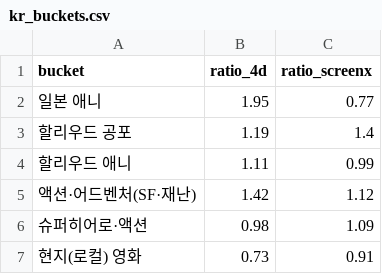
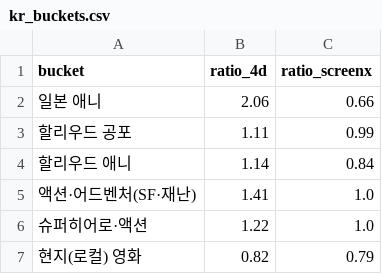
Before and after one commit to wlalsrla2002/cj4dplex_no4, a CSV file: data/kr_buckets.csv, drawn as a sheet.

```diff
--- a/data/kr_buckets.csv
+++ b/data/kr_buckets.csv
@@ -1,7 +1,7 @@
 bucket,ratio_4d,ratio_screenx
-일본 애니,1.95,0.77
-할리우드 공포,1.19,1.4
-할리우드 애니,1.11,0.99
-액션·어드벤처(SF·재난),1.42,1.12
-슈퍼히어로·액션,0.98,1.09
-현지(로컬) 영화,0.73,0.91
+일본 애니,2.06,0.66
+할리우드 공포,1.11,0.99
+할리우드 애니,1.14,0.84
+액션·어드벤처(SF·재난),1.41,1.0
+슈퍼히어로·액션,1.22,1.0
+현지(로컬) 영화,0.82,0.79
```
Also changed, not shown: data/global_share.csv, data/kr_films.csv, 5 other files.
